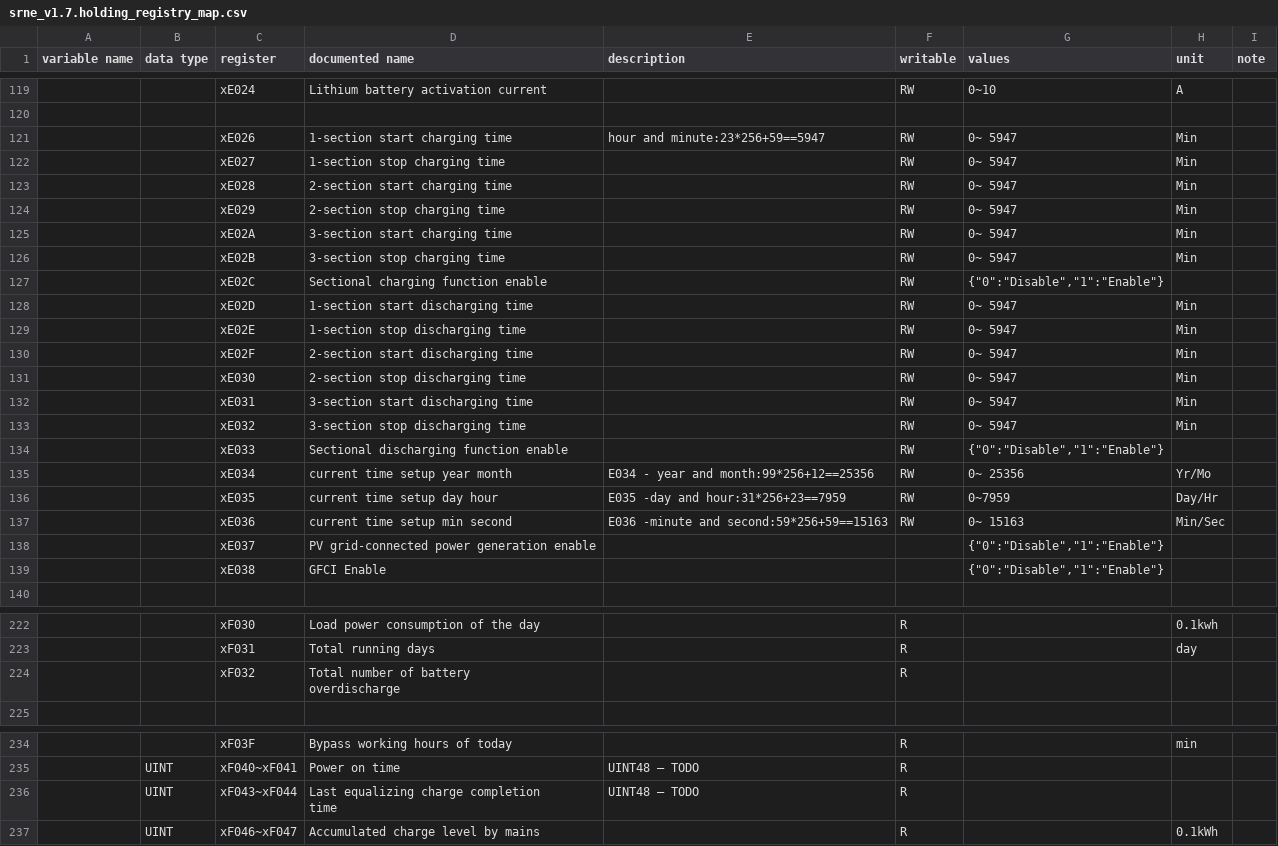
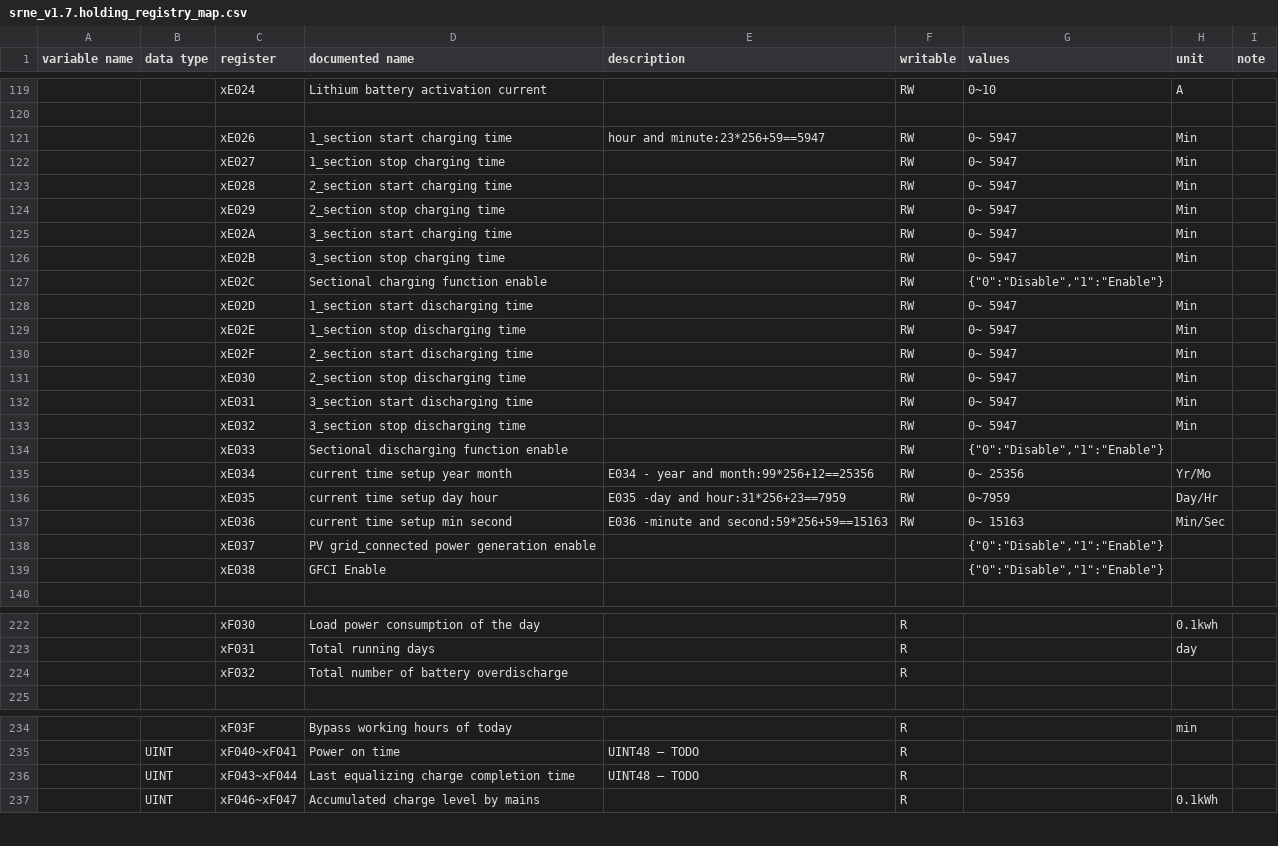
Before and after one commit to yNosGR/PythonProtocolGateway, a CSV file: protocols/srne/srne_v1.7.holding_registry_map.csv, drawn as a sheet; only a part is shown, gaps mark what is left out; the diff covers the shown part only.

```diff
--- a/protocols/srne/srne_v1.7.holding_registry_map.csv
+++ b/protocols/srne/srne_v1.7.holding_registry_map.csv
@@ -120,15 +120,15 @@ variable name,data type,register,documented name,description,writable,values,uni
 ,,,,,,,,
-,,xE026,1-section start charging time,hour and minute:23*256+59==5947 ,RW,0~ 5947 ,Min,
-,,xE027,1-section  stop charging time,,RW,0~ 5947 ,Min,
-,,xE028,2-section start charging time,,RW,0~ 5947 ,Min,
-,,xE029,2-section stop charging time,,RW,0~ 5947 ,Min,
-,,xE02A,3-section start charging time,,RW,0~ 5947 ,Min,
-,,xE02B,3-section stop charging time,,RW,0~ 5947 ,Min,
+,,xE026,1_section start charging time,hour and minute:23*256+59==5947 ,RW,0~ 5947 ,Min,
+,,xE027,1_section stop charging time,,RW,0~ 5947 ,Min,
+,,xE028,2_section start charging time,,RW,0~ 5947 ,Min,
+,,xE029,2_section stop charging time,,RW,0~ 5947 ,Min,
+,,xE02A,3_section start charging time,,RW,0~ 5947 ,Min,
+,,xE02B,3_section stop charging time,,RW,0~ 5947 ,Min,
 ,,xE02C,Sectional charging function enable,,RW,"{""0"":""Disable"",""1"":""Enable""}",,
-,,xE02D,1-section start discharging time,,RW,0~ 5947 ,Min,
-,,xE02E,1-section  stop discharging time,,RW,0~ 5947 ,Min,
-,,xE02F,2-section start discharging time,,RW,0~ 5947 ,Min,
-,,xE030,2-section stop discharging time,,RW,0~ 5947 ,Min,
-,,xE031,3-section start discharging time,,RW,0~ 5947 ,Min,
-,,xE032,3-section stop discharging time,,RW,0~ 5947 ,Min,
+,,xE02D,1_section start discharging time,,RW,0~ 5947 ,Min,
+,,xE02E,1_section stop discharging time,,RW,0~ 5947 ,Min,
+,,xE02F,2_section start discharging time,,RW,0~ 5947 ,Min,
+,,xE030,2_section stop discharging time,,RW,0~ 5947 ,Min,
+,,xE031,3_section start discharging time,,RW,0~ 5947 ,Min,
+,,xE032,3_section stop discharging time,,RW,0~ 5947 ,Min,
 ,,xE033,Sectional discharging function enable,,RW,"{""0"":""Disable"",""1"":""Enable""}",,
@@ -137,3 +137,3 @@ variable name,data type,register,documented name,description,writable,values,uni
 ,,xE036,current time setup min second,E036 -minute and second:59*256+59==15163 ,RW,0~ 15163,Min/Sec,
-,,xE037,PV grid-connected power generation enable,,,"{""0"":""Disable"",""1"":""Enable""}",,
+,,xE037,PV grid_connected power generation enable,,,"{""0"":""Disable"",""1"":""Enable""}",,
 ,,xE038,GFCI Enable,,,"{""0"":""Disable"",""1"":""Enable""}",,
@@ -223,4 +223,3 @@ variable name,data type,register,documented name,description,writable,values,uni
 ,,xF031,Total running days,,R,,day,
-,,xF032,"Total number of battery
-overdischarge",,R,,,
+,,xF032,Total number of battery overdischarge,,R,,,
 ,,,,,,,,
@@ -236,4 +235,3 @@ overdischarge",,R,,,
 ,UINT,xF040~xF041,Power on time,UINT48 – TODO,R,,,
-,UINT,xF043~xF044,"Last equalizing charge completion
-time",UINT48 – TODO,R,,,
+,UINT,xF043~xF044,Last equalizing charge completion time,UINT48 – TODO,R,,,
 ,UINT,xF046~xF047,Accumulated charge level by mains,,R,,0.1kWh,
```
Also changed, not shown: 28 edited cells elsewhere in this file.
